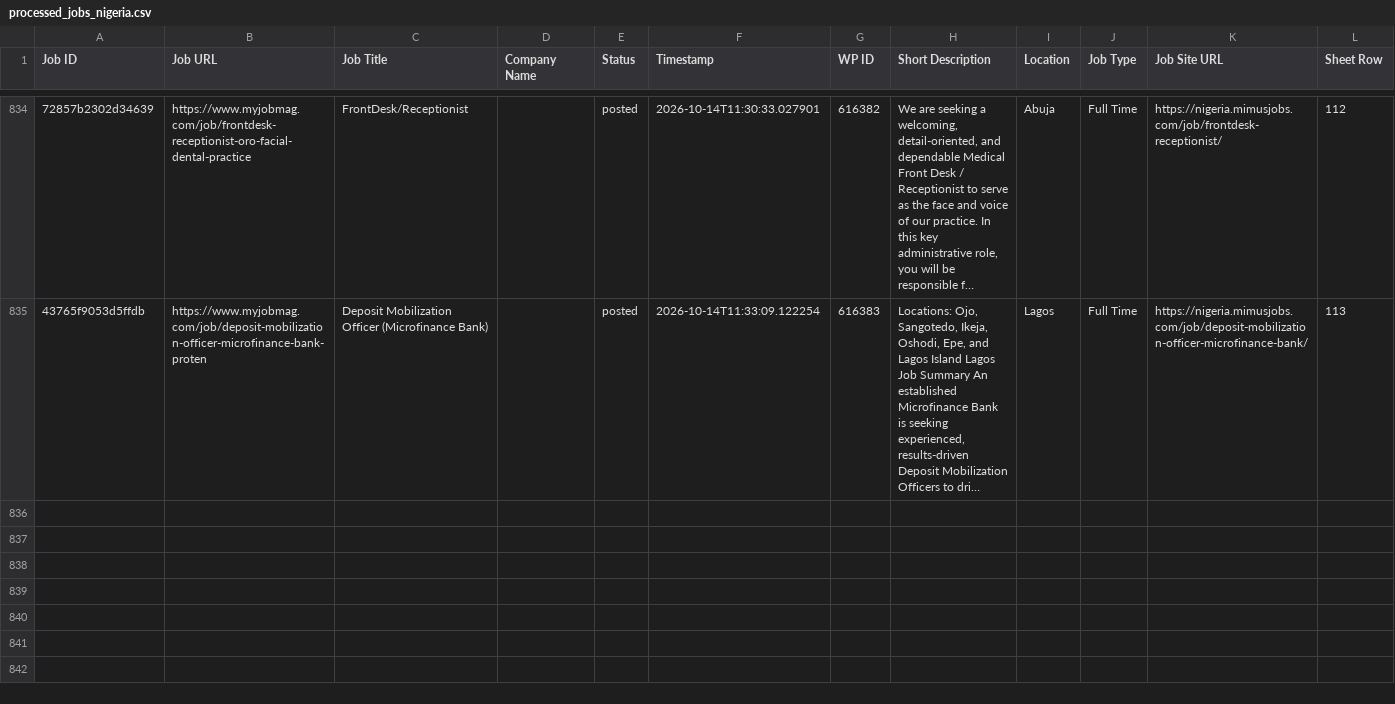
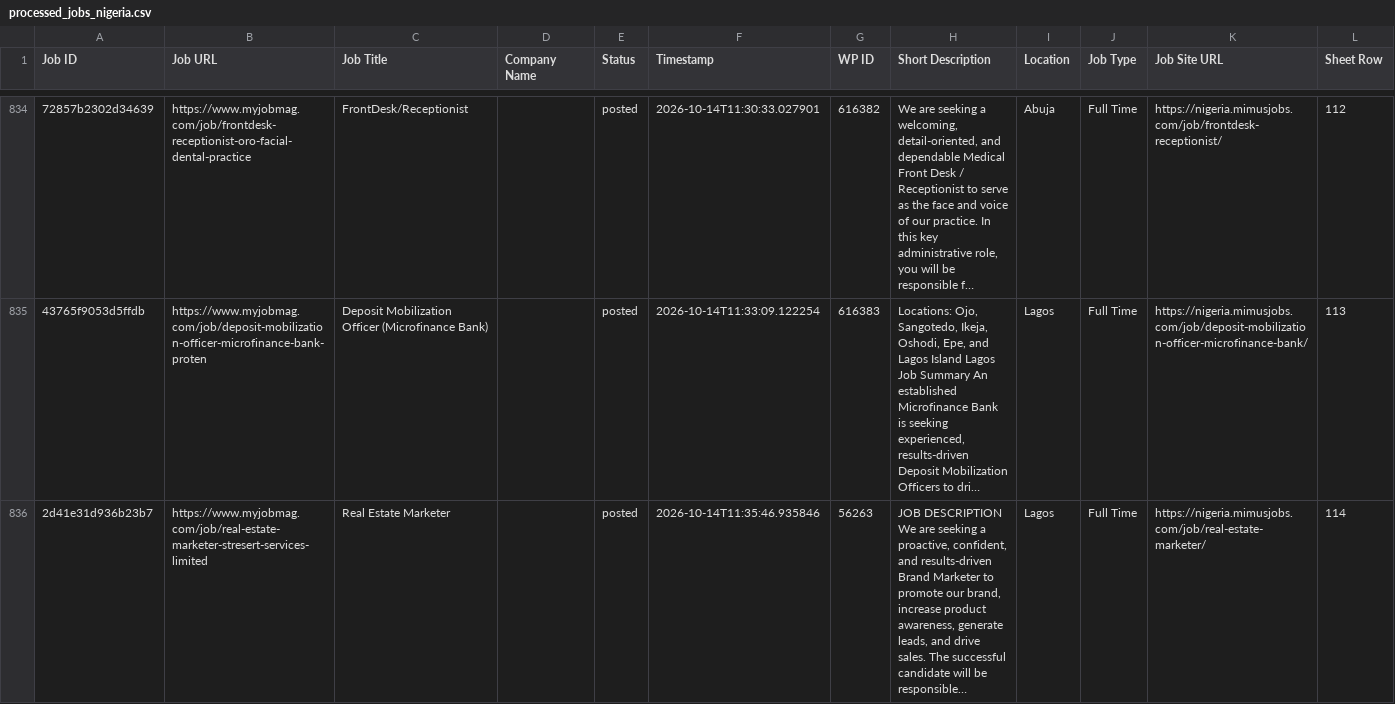
Before and after one commit to projectfetcher/ng, a CSV file: processed_jobs_nigeria.csv, drawn as a sheet; only a part is shown, gaps mark what is left out; long unchanged cells end in …; the diff names each change by its address in the sheet, - before the commit and + after, or states it on an @@ line.

```diff
--- a/processed_jobs_nigeria.csv
+++ b/processed_jobs_nigeria.csv
+row 836: 2d41e31d936b23b7 | https://www.myjobmag.com/job/real-estate-marketer-stresert-services-limited | Real Estate Marketer |  | posted | 2026-10-14T11:35:46.935846 | 56263 | JOB DESCRIPTION We are seeking a proactive, confident, and results-driven Brand Marketer to promote our brand, increase product awareness, generate leads, and drive sales. The successful candidate will be responsible… | Lagos | Full Time | https://nigeria.mimusjobs.com/job/real-estate-marketer/ | 114
```
